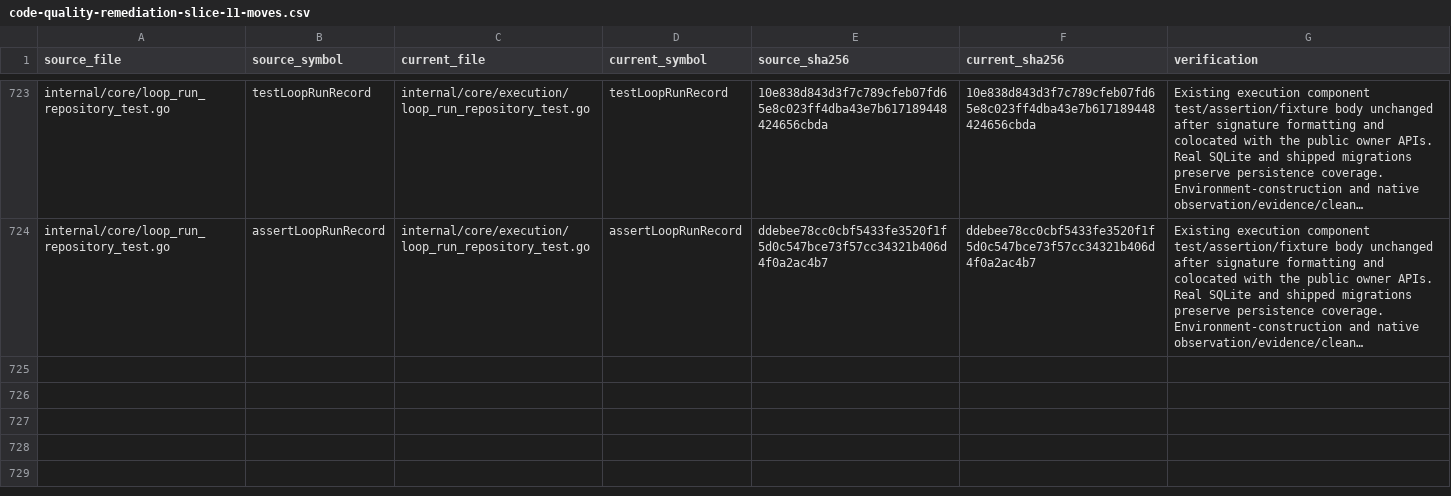
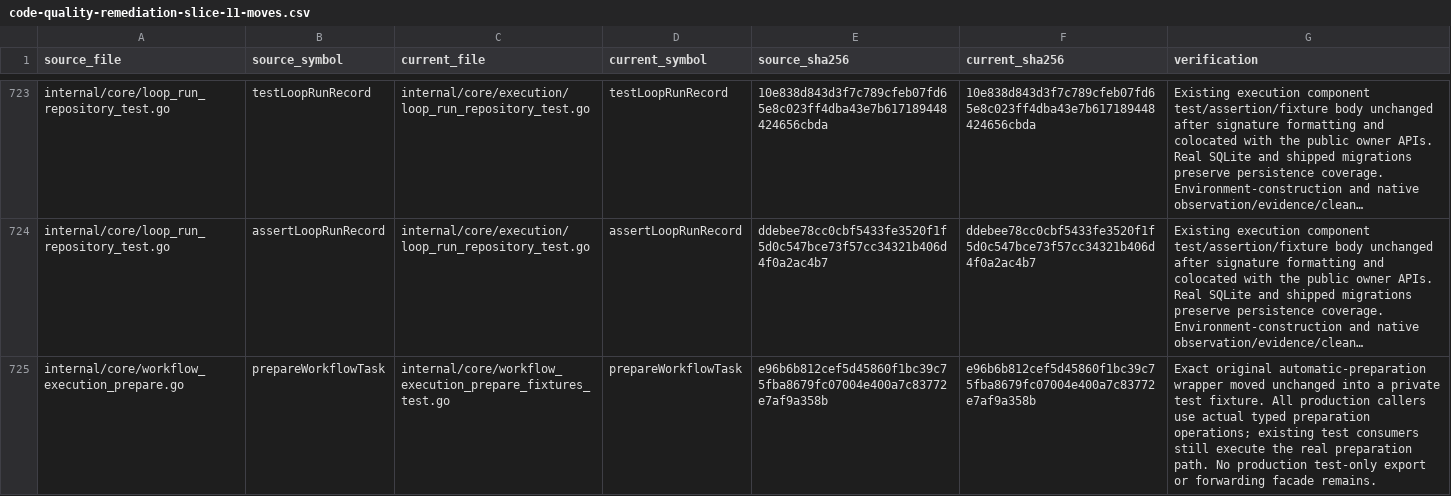
Before and after one commit to adrianpk/chr, a CSV file: ops/default/plan/code-quality-remediation-slice-11-moves.csv, drawn as a sheet; only a part is shown, gaps mark what is left out; long unchanged cells end in …; the diff names each change by its address in the sheet, - before the commit and + after, or states it on an @@ line.

Commit message:
refactor(workflow): type preparation selection and isolate fixtures

```diff
--- a/ops/default/plan/code-quality-remediation-slice-11-moves.csv
+++ b/ops/default/plan/code-quality-remediation-slice-11-moves.csv
+row 725: internal/core/workflow_execution_prepare.go | prepareWorkflowTask | internal/core/workflow_execution_prepare_fixtures_test.go | prepareWorkflowTask | e96b6b812cef5d45860f1bc39c75fba8679fc07004e400a7c83772e7af9a358b | e96b6b812cef5d45860f1bc39c75fba8679fc07004e400a7c83772e7af9a358b | Exact original automatic-preparation wrapper moved unchanged into a private test fixture. All production callers use actual typed preparation operations; existing test consumers still execute the real preparation path. No production test-only export or forwarding facade remains.
```
Also changed, not shown: ops/default/plan/code-quality-remediation-core-owners.csv, 13 other files.
